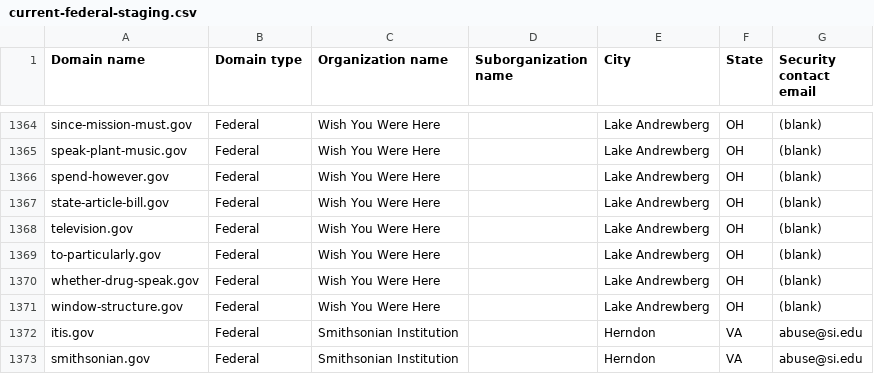
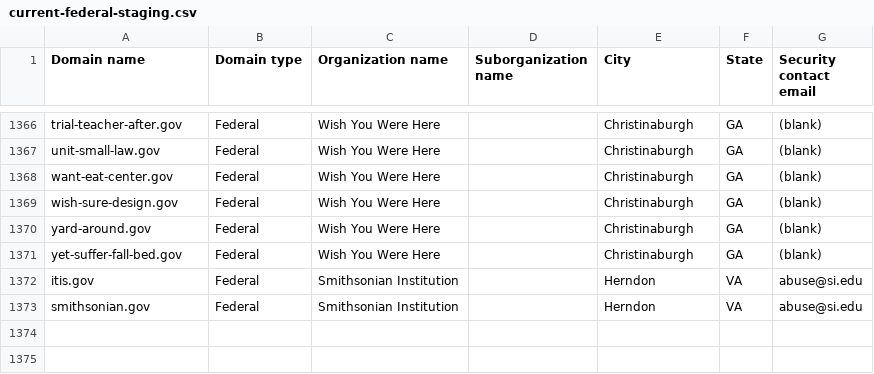
Before and after one commit to cisagov/dotgov-data-staging, a CSV file: current-federal-staging.csv, drawn as a sheet; only a part is shown, gaps mark what is left out; removed rows and columns are numbered as before the commit, all else as after; the diff covers the shown part only; the diff names each change by its address in the sheet, - before the commit and + after, or states it on an @@ line.

Commit message:
Flat: latest data (2026-06-03T08:31:00.554Z) {   "date": "2026-06-03T08:31:00.554Z",   "files": [     {       "name": "current-federal-staging.csv",       "deltaBytes": -24,       "source": "https://getgov-staging.app.cloud.gov/api/v1/get-report/current-federal"     },     {       "name": "current-full-staging.csv",       "deltaBytes": 1541,       "source": "https://getgov-staging.app.cloud.gov/api/v1/get-report/current-full"     }   ] }

```diff
--- a/current-federal-staging.csv
+++ b/current-federal-staging.csv
-A1366 (Domain name): since-mission-must.gov
+A1366 (Domain name): trial-teacher-after.gov
-E1366:E1367 (City): Lake Andrewberg
+E1366:E1367 (City): Christinaburgh
-F1366:F1367 (State): OH
+F1366:F1367 (State): GA
-A1367 (Domain name): speak-plant-music.gov
+A1367 (Domain name): unit-small-law.gov
-row 1366: spend-however.gov | Federal | Wish You Were Here |  | Lake Andrewberg | OH | (blank)
-A1368 (Domain name): state-article-bill.gov
+A1368 (Domain name): want-eat-center.gov
-E1368:E1371 (City): Lake Andrewberg
+E1368:E1371 (City): Christinaburgh
-F1368:F1371 (State): OH
+F1368:F1371 (State): GA
-A1369 (Domain name): television.gov
+A1369 (Domain name): wish-sure-design.gov
-A1370 (Domain name): to-particularly.gov
+A1370 (Domain name): yard-around.gov
-A1371 (Domain name): whether-drug-speak.gov
+A1371 (Domain name): yet-suffer-fall-bed.gov
-row 1371: window-structure.gov | Federal | Wish You Were Here |  | Lake Andrewberg | OH | (blank)
```
Also changed, not shown: 2 added rows and 72 edited cells elsewhere in this file, 1 other file.
